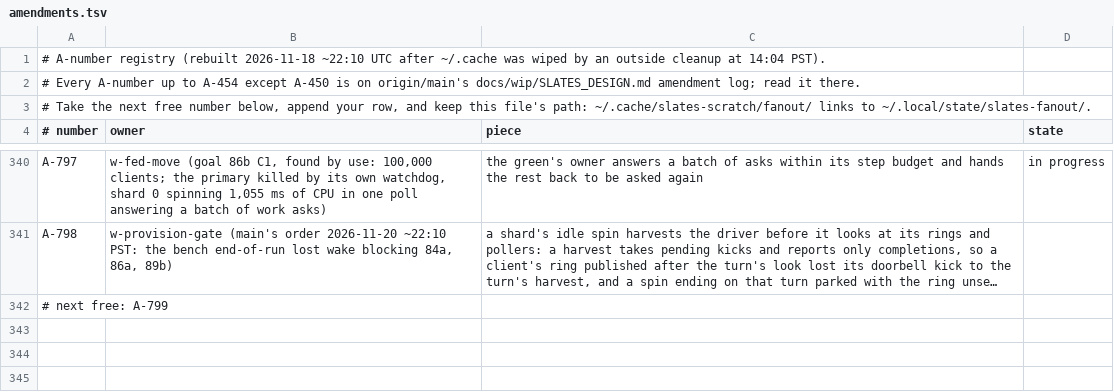
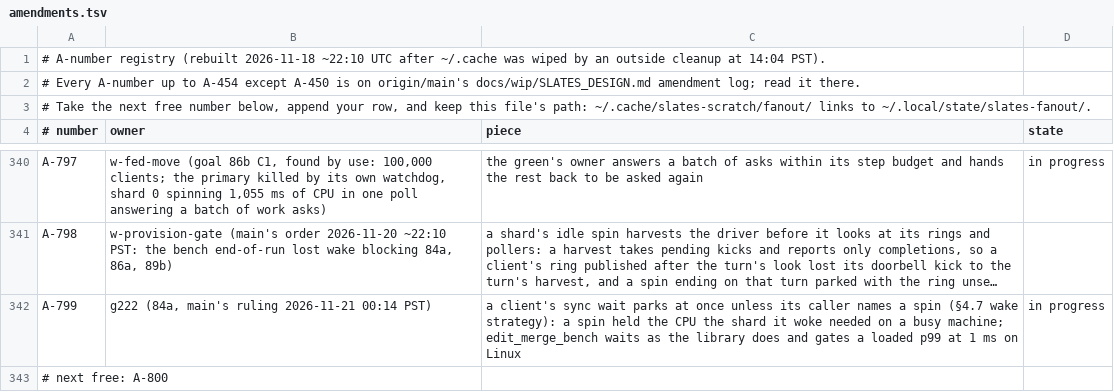
Before and after one commit to hyper-light/slates, a TSV file: amendments.tsv, drawn as a sheet; only a part is shown, gaps mark what is left out; long unchanged cells end in …; addresses are those after the commit; the diff names each change by its address in the sheet, - before the commit and + after, or states it on an @@ line.

Commit message:
claim A-799 (g222: a client's sync wait parks at once, 84a)

```diff
--- a/amendments.tsv
+++ b/amendments.tsv
+row 342: A-799 | g222 (84a, main's ruling 2026-11-21 00:14 PST) | a client's sync wait parks at once unless its caller names a spin (§4.7 wake strategy): a spin held the CPU the shard it woke needed on a busy machine; edit_merge_bench waits as the library does and gates a loaded p99 at 1 ms on Linux | in progress
-A343 (# number): # next free: A-799
+A343 (# number): # next free: A-800
```
